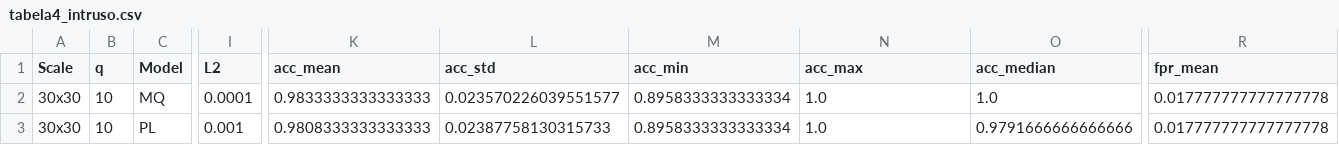
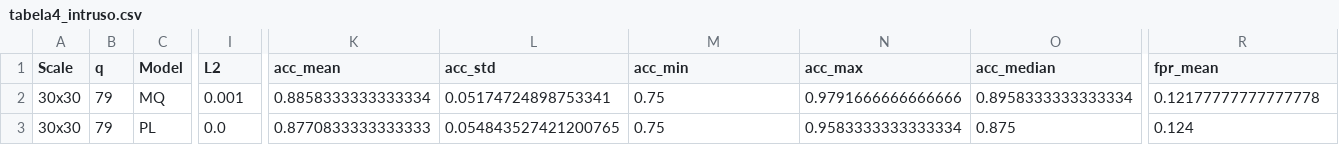
Before and after one commit to LucasJLBraz/Trabalhos_IC_Aplicada, a CSV file: results/TC2/tabela4_intruso.csv, drawn as a sheet; only a part is shown, gaps mark what is left out; the diff covers the shown part only; the diff names each change by its address in the sheet, - before the commit and + after, or states it on an @@ line.

Commit message:
adds new results

```diff
--- a/results/TC2/tabela4_intruso.csv
+++ b/results/TC2/tabela4_intruso.csv
-B2:B3 (q): 10
+B2:B3 (q): 79
-I2 (L2): 0.0001
+I2 (L2): 0.001
-K2 (acc_mean): 0.9833333333333333
+K2 (acc_mean): 0.8858333333333334
-L2 (acc_std): 0.023570226039551577
+L2 (acc_std): 0.05174724898753341
-M2:M3 (acc_min): 0.8958333333333334
+M2:M3 (acc_min): 0.75
-N2 (acc_max): 1.0
+N2 (acc_max): 0.9791666666666666
-O2 (acc_median): 1.0
+O2 (acc_median): 0.8958333333333334
-R2 (fpr_mean): 0.017777777777777778
+R2 (fpr_mean): 0.12177777777777778
-I3 (L2): 0.001
+I3 (L2): 0.0
-K3 (acc_mean): 0.9808333333333333
+K3 (acc_mean): 0.8770833333333333
-L3 (acc_std): 0.02387758130315733
+L3 (acc_std): 0.054843527421200765
-N3 (acc_max): 1.0
+N3 (acc_max): 0.9583333333333334
-O3 (acc_median): 0.9791666666666666
+O3 (acc_median): 0.875
-R3 (fpr_mean): 0.017777777777777778
+R3 (fpr_mean): 0.124
```
Also changed, not shown: 97 edited cells elsewhere in this file, results/TC2/tabela1.csv, results/TC2/tabela2.csv, 11 other files.
